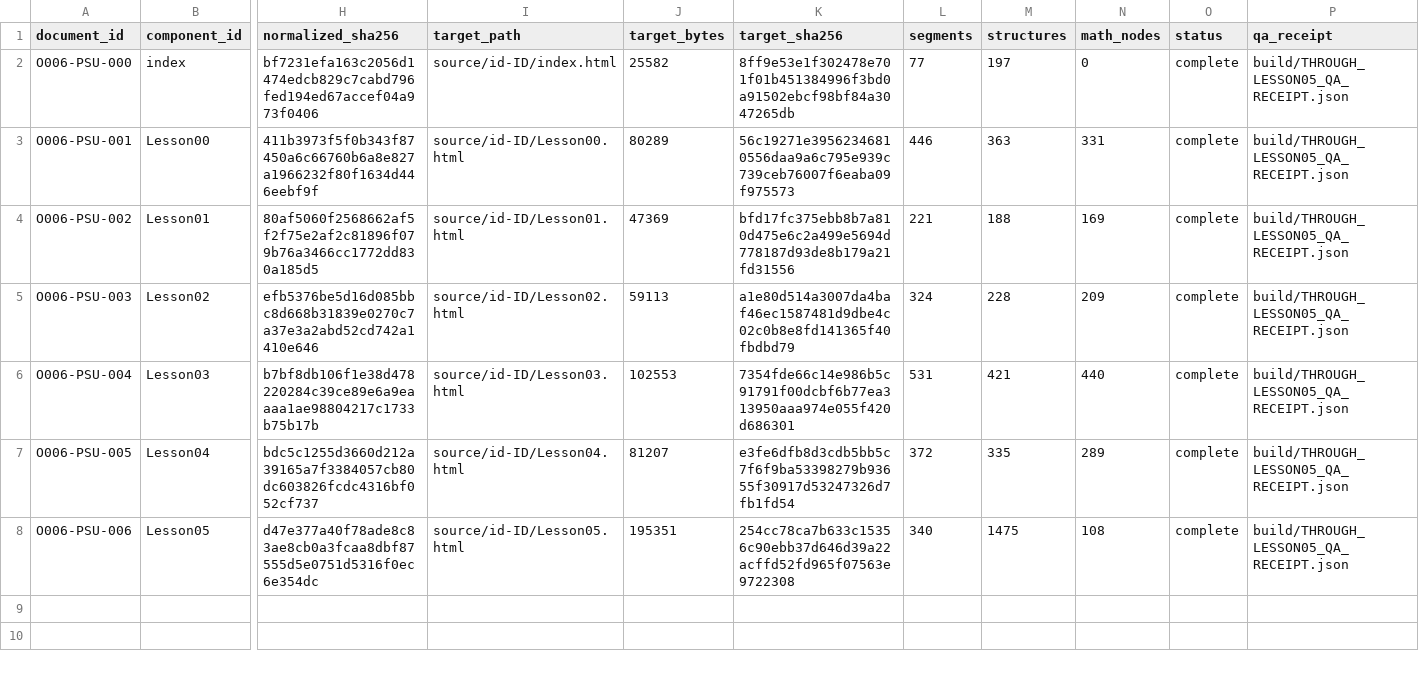
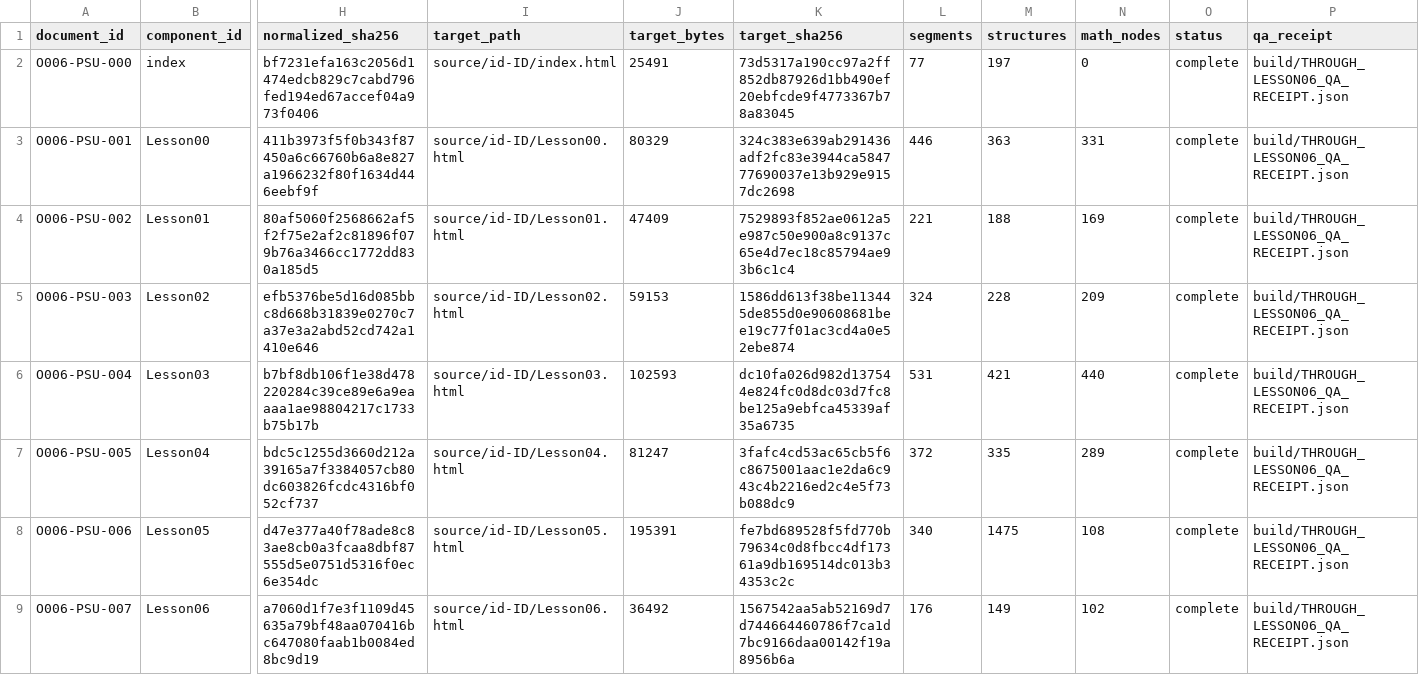
Before and after one commit to KokunoYumeto/penn-state-stat-415-id, a CSV file: 00_control/TRANSLATION_LEDGER.csv, drawn as a sheet; only a part is shown, gaps mark what is left out; rows hold the shown columns only; the diff names each change by its address in the sheet, - before the commit and + after, or states it on an @@ line.

```diff
--- a/00_control/TRANSLATION_LEDGER.csv
+++ b/00_control/TRANSLATION_LEDGER.csv
-J2 (target_bytes): 25582
+J2 (target_bytes): 25491
-K2 (target_sha256): 8ff9e53e1f302478e701f01b451384996f3bd0a91502ebcf98bf84a3047265db
+K2 (target_sha256): 73d5317a190cc97a2ff852db87926d1bb490ef20ebfcde9f4773367b78a83045
-P2:P8 (qa_receipt): build/THROUGH_LESSON05_QA_RECEIPT.json
+P2:P8 (qa_receipt): build/THROUGH_LESSON06_QA_RECEIPT.json
-J3 (target_bytes): 80289
+J3 (target_bytes): 80329
-K3 (target_sha256): 56c19271e39562346810556daa9a6c795e939c739ceb76007f6eaba09f975573
+K3 (target_sha256): 324c383e639ab291436adf2fc83e3944ca584777690037e13b929e9157dc2698
-J4 (target_bytes): 47369
+J4 (target_bytes): 47409
-K4 (target_sha256): bfd17fc375ebb8b7a810d475e6c2a499e5694d778187d93de8b179a21fd31556
+K4 (target_sha256): 7529893f852ae0612a5e987c50e900a8c9137c65e4d7ec18c85794ae93b6c1c4
-J5 (target_bytes): 59113
+J5 (target_bytes): 59153
-K5 (target_sha256): a1e80d514a3007da4baf46ec1587481d9dbe4c02c0b8e8fd141365f40fbdbd79
+K5 (target_sha256): 1586dd613f38be113445de855d0e90608681bee19c77f01ac3cd4a0e52ebe874
-J6 (target_bytes): 102553
+J6 (target_bytes): 102593
-K6 (target_sha256): 7354fde66c14e986b5c91791f00dcbf6b77ea313950aaa974e055f420d686301
+K6 (target_sha256): dc10fa026d982d137544e824fc0d8dc03d7fc8be125a9ebfca45339af35a6735
-J7 (target_bytes): 81207
+J7 (target_bytes): 81247
-K7 (target_sha256): e3fe6dfb8d3cdb5bb5c7f6f9ba53398279b93655f30917d53247326d7fb1fd54
+K7 (target_sha256): 3fafc4cd53ac65cb5f6c8675001aac1e2da6c943c4b2216ed2c4e5f73b088dc9
-J8 (target_bytes): 195351
+J8 (target_bytes): 195391
-K8 (target_sha256): 254cc78ca7b633c15356c90ebb37d646d39a22acffd52fd965f07563e9722308
+K8 (target_sha256): fe7bd689528f5fd770b79634c0d8fbcc4df17361a9db169514dc013b34353c2c
+row 9: O006-PSU-007 | Lesson06 | a7060d1f7e3f1109d45635a79bf48aa070416bc647080faab1b0084ed8bc9d19 | source/id-ID/Lesson06.html | 36492 | 1567542aa5ab52169d7d744664460786f7ca1d7bc9166daa00142f19a8956b6a | 176 | 149 | 102 | complete | build/THROUGH_LESSON06_QA_RECEIPT.json
```
Also changed, not shown: 00_control/TERMINOLOGY_GLOSSARY_ID_ID.csv, 51 other files.
